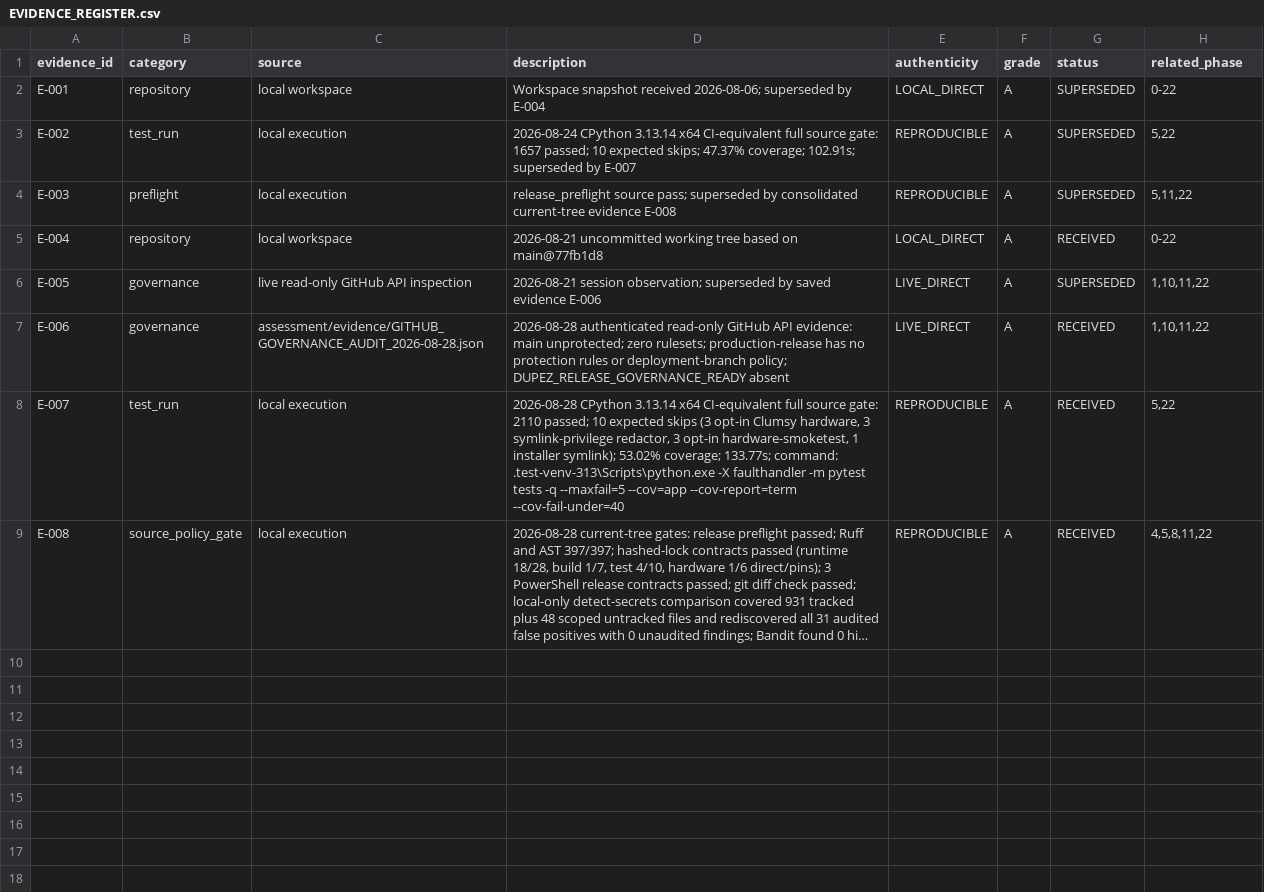
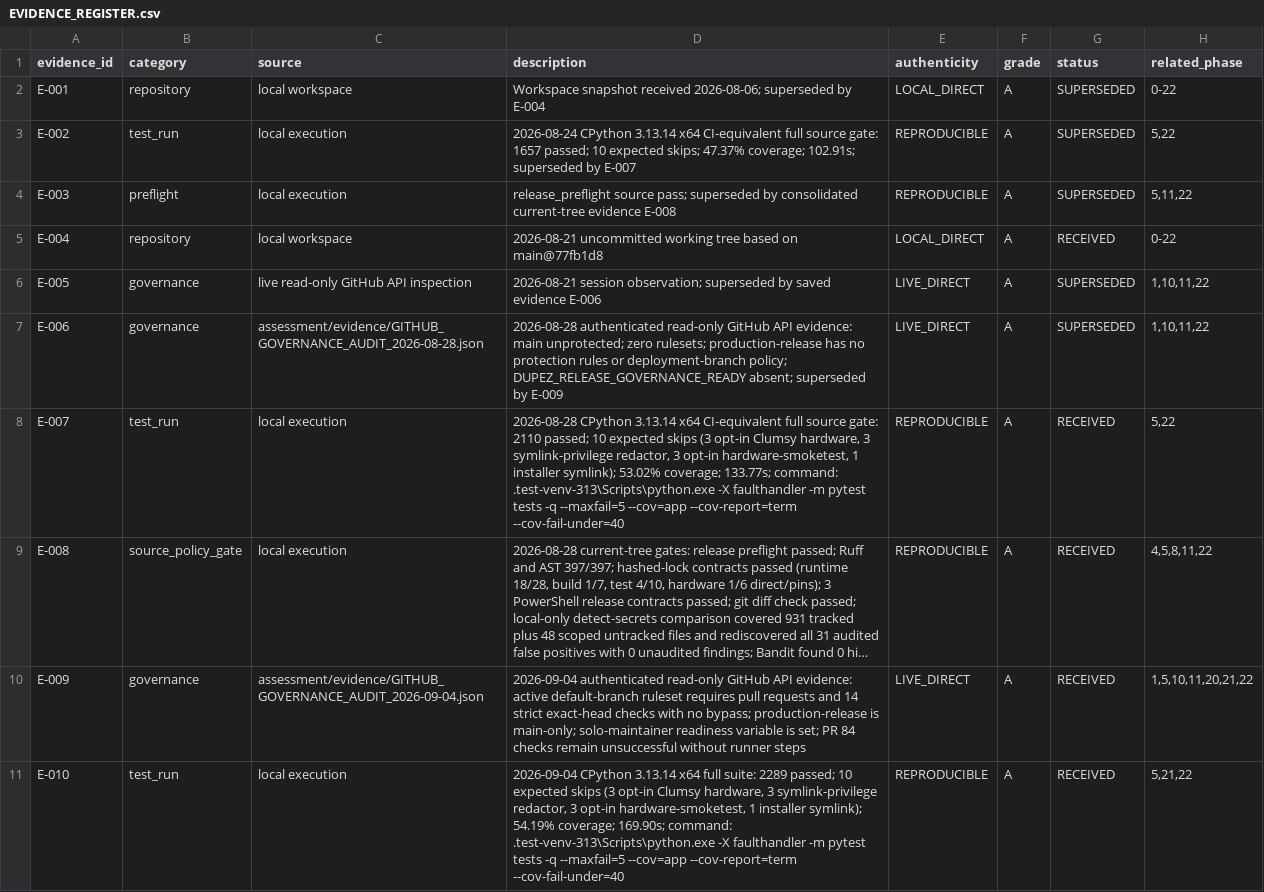
Before and after one commit to GrihmLord/DupeZ, a CSV file: assessment/evidence/EVIDENCE_REGISTER.csv, drawn as a sheet; long unchanged cells end in …; the diff names each change by its address in the sheet, - before the commit and + after, or states it on an @@ line.

Commit message:
release: harden solo-maintainer gate launcher

```diff
--- a/assessment/evidence/EVIDENCE_REGISTER.csv
+++ b/assessment/evidence/EVIDENCE_REGISTER.csv
-D7 (description): …policy; DUPEZ_RELEASE_GOVERNANCE_READY absent
+D7 (description): …policy; DUPEZ_RELEASE_GOVERNANCE_READY absent; superseded by E-009
-G7 (status): RECEIVED
+G7 (status): SUPERSEDED
+row 10: E-009 | governance | assessment/evidence/GITHUB_GOVERNANCE_AUDIT_2026-09-04.json | 2026-09-04 authenticated read-only GitHub API evidence: active default-branch ruleset requires pull requests and 14 strict exact-head checks with no bypass; production-release is main-only; solo-maintainer readiness variable is set; PR 84 checks remain unsuccessful without runner steps | LIVE_DIRECT | A | RECEIVED | 1,5,10,11,20,21,22
+row 11: E-010 | test_run | local execution | 2026-09-04 CPython 3.13.14 x64 full suite: 2289 passed; 10 expected skips (3 opt-in Clumsy hardware, 3 symlink-privilege redactor, 3 opt-in hardware-smoketest, 1 installer symlink); 54.19% coverage; 169.90s; command: .test-venv-313\Scripts\python.exe -X faulthandler -m pytest tests -q --maxfail=5 --cov=app --cov-report=term --cov-fail-under=40 | REPRODUCIBLE | A | RECEIVED | 5,21,22
```
Also changed, not shown: assessment/evidence/EVIDENCE_CONFLICTS.csv, 18 other files.
